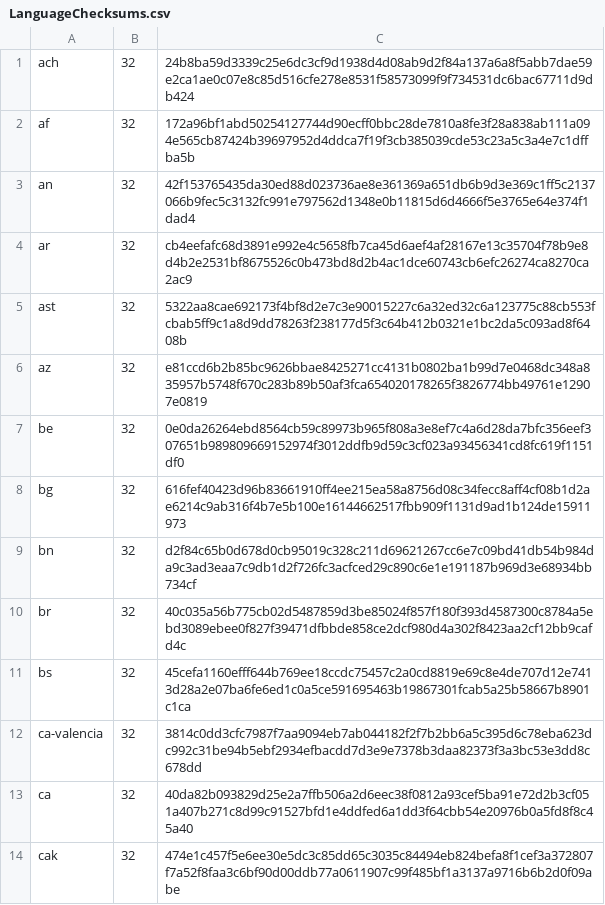
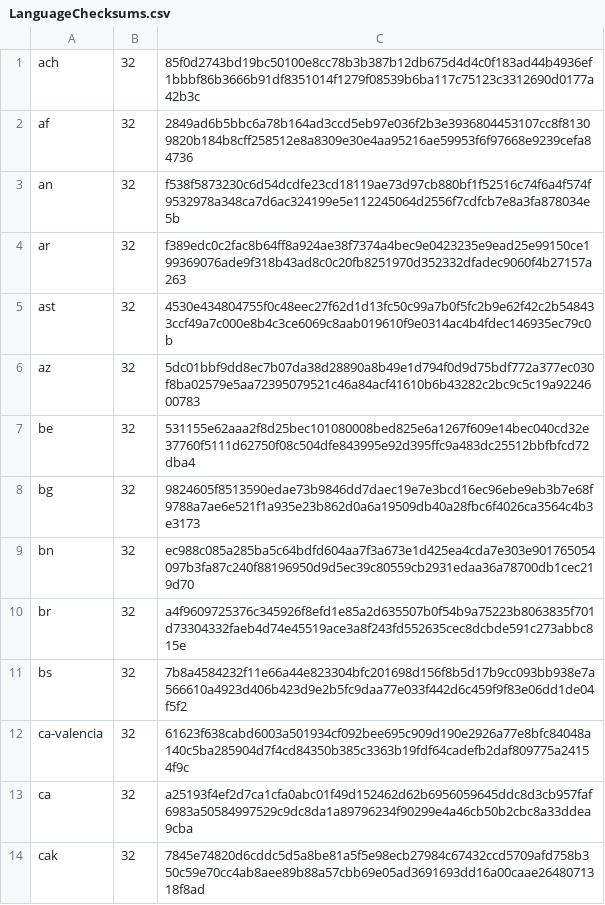
Before and after one commit to mkevenaar/chocolatey-packages, a CSV file: automatic/firefox/tools/LanguageChecksums.csv, drawn as a sheet; only a part is shown; the diff covers the shown part only.

Commit message:
AU: 2 updated - firefox-beta rocrail [skip ci] https://gist.github.com/675e3f672bda54270f8d7f5415f9374d/4096e7d24bb0b69bf703a1a2bc872faf6287da50

```diff
--- a/automatic/firefox/tools/LanguageChecksums.csv
+++ b/automatic/firefox/tools/LanguageChecksums.csv
@@ -1,14 +1,14 @@
-ach|32|24b8ba59d3339c25e6dc3cf9d1938d4d08ab9d2f84a137a6a8f5abb7dae59e2ca1ae0c07e8c85d516cfe278e8531f58573099f9f734531dc6bac67711d9db424
-af|32|172a96bf1abd50254127744d90ecff0bbc28de7810a8fe3f28a838ab111a094e565cb87424b39697952d4ddca7f19f3cb385039cde53c23a5c3a4e7c1dffba5b
-an|32|42f153765435da30ed88d023736ae8e361369a651db6b9d3e369c1ff5c2137066b9fec5c3132fc991e797562d1348e0b11815d6d4666f5e3765e64e374f1dad4
-ar|32|cb4eefafc68d3891e992e4c5658fb7ca45d6aef4af28167e13c35704f78b9e8d4b2e2531bf8675526c0b473bd8d2b4ac1dce60743cb6efc26274ca8270ca2ac9
-ast|32|5322aa8cae692173f4bf8d2e7c3e90015227c6a32ed32c6a123775c88cb553fcbab5ff9c1a8d9dd78263f238177d5f3c64b412b0321e1bc2da5c093ad8f6408b
-az|32|e81ccd6b2b85bc9626bbae8425271cc4131b0802ba1b99d7e0468dc348a835957b5748f670c283b89b50af3fca654020178265f3826774bb49761e12907e0819
-be|32|0e0da26264ebd8564cb59c89973b965f808a3e8ef7c4a6d28da7bfc356eef307651b989809669152974f3012ddfb9d59c3cf023a93456341cd8fc619f1151df0
-bg|32|616fef40423d96b83661910ff4ee215ea58a8756d08c34fecc8aff4cf08b1d2ae6214c9ab316f4b7e5b100e16144662517fbb909f1131d9ad1b124de15911973
-bn|32|d2f84c65b0d678d0cb95019c328c211d69621267cc6e7c09bd41db54b984da9c3ad3eaa7c9db1d2f726fc3acfced29c890c6e1e191187b969d3e68934bb734cf
-br|32|40c035a56b775cb02d5487859d3be85024f857f180f393d4587300c8784a5ebd3089ebee0f827f39471dfbbde858ce2dcf980d4a302f8423aa2cf12bb9cafd4c
-bs|32|45cefa1160efff644b769ee18ccdc75457c2a0cd8819e69c8e4de707d12e7413d28a2e07ba6fe6ed1c0a5ce591695463b19867301fcab5a25b58667b8901c1ca
-ca-valencia|32|3814c0dd3cfc7987f7aa9094eb7ab044182f2f7b2bb6a5c395d6c78eba623dc992c31be94b5ebf2934efbacdd7d3e9e7378b3daa82373f3a3bc53e3dd8c678dd
-ca|32|40da82b093829d25e2a7ffb506a2d6eec38f0812a93cef5ba91e72d2b3cf051a407b271c8d99c91527bfd1e4ddfed6a1dd3f64cbb54e20976b0a5fd8f8c45a40
-cak|32|474e1c457f5e6ee30e5dc3c85dd65c3035c84494eb824befa8f1cef3a372807f7a52f8faa3c6bf90d00ddb77a0611907c99f485bf1a3137a9716b6b2d0f09abe
+ach|32|85f0d2743bd19bc50100e8cc78b3b387b12db675d4d4c0f183ad44b4936ef1bbbf86b3666b91df8351014f1279f08539b6ba117c75123c3312690d0177a42b3c
+af|32|2849ad6b5bbc6a78b164ad3ccd5eb97e036f2b3e3936804453107cc8f81309820b184b8cff258512e8a8309e30e4aa95216ae59953f6f97668e9239cefa84736
+an|32|f538f5873230c6d54dcdfe23cd18119ae73d97cb880bf1f52516c74f6a4f574f9532978a348ca7d6ac324199e5e112245064d2556f7cdfcb7e8a3fa878034e5b
+ar|32|f389edc0c2fac8b64ff8a924ae38f7374a4bec9e0423235e9ead25e99150ce199369076ade9f318b43ad8c0c20fb8251970d352332dfadec9060f4b27157a263
+ast|32|4530e434804755f0c48eec27f62d1d13fc50c99a7b0f5fc2b9e62f42c2b548433ccf49a7c000e8b4c3ce6069c8aab019610f9e0314ac4b4fdec146935ec79c0b
+az|32|5dc01bbf9dd8ec7b07da38d28890a8b49e1d794f0d9d75bdf772a377ec030f8ba02579e5aa72395079521c46a84acf41610b6b43282c2bc9c5c19a9224600783
+be|32|531155e62aaa2f8d25bec101080008bed825e6a1267f609e14bec040cd32e37760f5111d62750f08c504dfe843995e92d395ffc9a483dc25512bbfbfcd72dba4
+bg|32|9824605f8513590edae73b9846dd7daec19e7e3bcd16ec96ebe9eb3b7e68f9788a7ae6e521f1a935e23b862d0a6a19509db40a28fbc6f4026ca3564c4b3e3173
+bn|32|ec988c085a285ba5c64bdfd604aa7f3a673e1d425ea4cda7e303e901765054097b3fa87c240f88196950d9d5ec39c80559cb2931edaa36a78700db1cec219d70
+br|32|a4f9609725376c345926f8efd1e85a2d635507b0f54b9a75223b8063835f701d73304332faeb4d74e45519ace3a8f243fd552635cec8dcbde591c273abbc815e
+bs|32|7b8a4584232f11e66a44e823304bfc201698d156f8b5d17b9cc093bb938e7a566610a4923d406b423d9e2b5fc9daa77e033f442d6c459f9f83e06dd1de04f5f2
+ca-valencia|32|61623f638cabd6003a501934cf092bee695c909d190e2926a77e8bfc84048a140c5ba285904d7f4cd84350b385c3363b19fdf64cadefb2daf809775a24154f9c
+ca|32|a25193f4ef2d7ca1cfa0abc01f49d152462d62b6956059645ddc8d3cb957faf6983a50584997529c9dc8da1a89796234f90299e4a46cb50b2cbc8a33ddea9cba
+cak|32|7845e74820d6cddc5d5a8be81a5f5e98ecb27984c67432ccd5709afd758b350c59e70cc4ab8aee89b88a57cbb69e05ad3691693dd16a00caae2648071318f8ad
```
Also changed, not shown: 178 edited cells elsewhere in this file, 7 other files.
